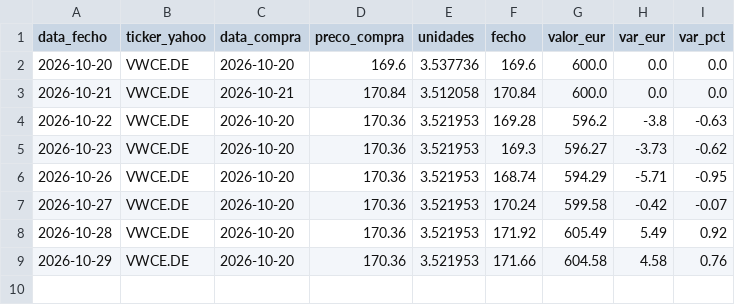
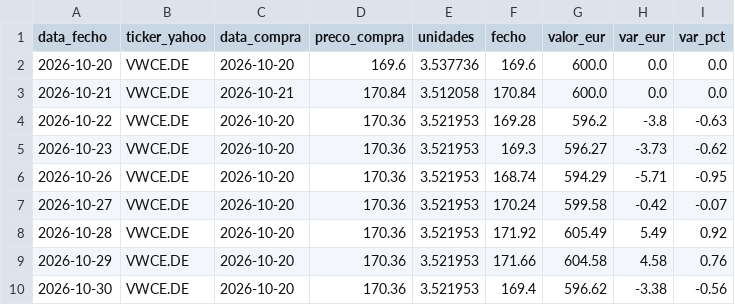
Before and after one commit to PedroDelgoat/MegaOKAI, a CSV file: dados/benchmark.csv, drawn as a sheet.

```diff
--- a/dados/benchmark.csv
+++ b/dados/benchmark.csv
@@ -9 +9,2 @@ data_fecho,ticker_yahoo,data_compra,preco_compra,unidades,fecho,valor_eur,var_eu
 2026-10-29,VWCE.DE,2026-10-20,170.36,3.521953,171.66,604.58,4.58,0.76
+2026-10-30,VWCE.DE,2026-10-20,170.36,3.521953,169.4,596.62,-3.38,-0.56
```
Also changed, not shown: dados/noticias.csv, dados/precos.csv, 1 other file.
